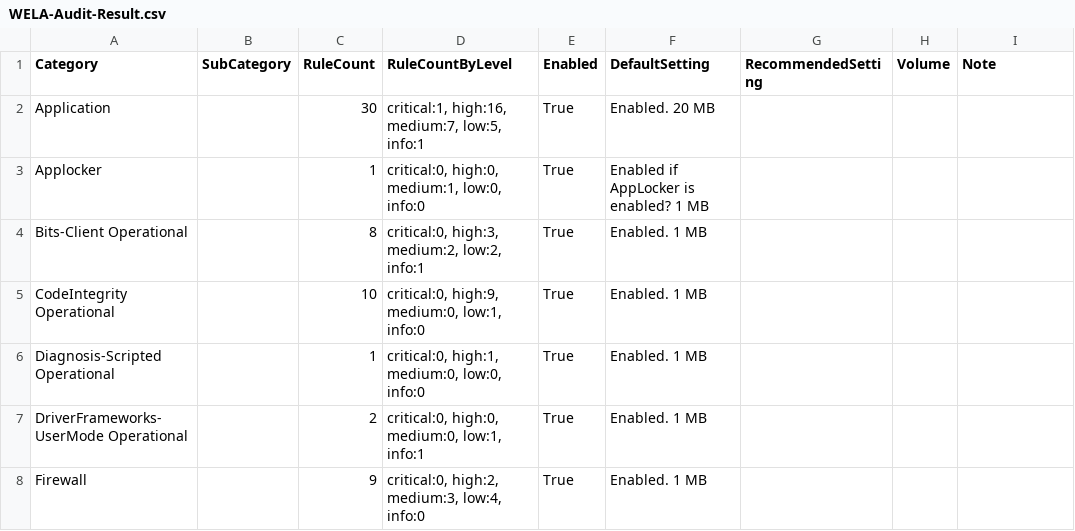
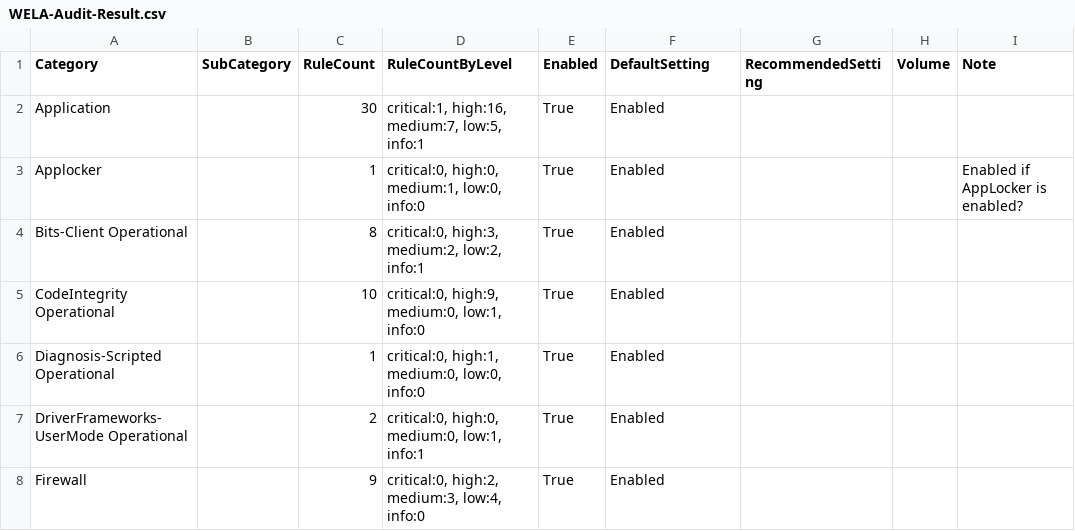
Before and after one commit to fukusuket/EventLog-Baseline-Guide, a CSV file: data/Windows_Default/WELA-Audit-Result.csv, drawn as a sheet; only a part is shown; the diff covers the shown part only.

```diff
--- a/data/Windows_Default/WELA-Audit-Result.csv
+++ b/data/Windows_Default/WELA-Audit-Result.csv
@@ -1,8 +1,8 @@
 "Category","SubCategory","RuleCount","RuleCountByLevel","Enabled","DefaultSetting","RecommendedSetting","Volume","Note"
-"Application","","30","critical:1, high:16, medium:7, low:5, info:1","True","Enabled. 20 MB","","",""
-"Applocker","","1","critical:0, high:0, medium:1, low:0, info:0","True","Enabled if AppLocker is enabled? 1 MB","","",""
-"Bits-Client Operational","","8","critical:0, high:3, medium:2, low:2, info:1","True","Enabled. 1 MB","","",""
-"CodeIntegrity Operational","","10","critical:0, high:9, medium:0, low:1, info:0","True","Enabled. 1 MB","","",""
-"Diagnosis-Scripted Operational","","1","critical:0, high:1, medium:0, low:0, info:0","True","Enabled. 1 MB","","",""
-"DriverFrameworks-UserMode Operational","","2","critical:0, high:0, medium:0, low:1, info:1","True","Enabled. 1 MB","","",""
-"Firewall","","9","critical:0, high:2, medium:3, low:4, info:0","True","Enabled. 1 MB","","",""
+"Application","","30","critical:1, high:16, medium:7, low:5, info:1","True","Enabled","","",""
+"Applocker","","1","critical:0, high:0, medium:1, low:0, info:0","True","Enabled","","","Enabled if AppLocker is enabled?"
+"Bits-Client Operational","","8","critical:0, high:3, medium:2, low:2, info:1","True","Enabled","","",""
+"CodeIntegrity Operational","","10","critical:0, high:9, medium:0, low:1, info:0","True","Enabled","","",""
+"Diagnosis-Scripted Operational","","1","critical:0, high:1, medium:0, low:0, info:0","True","Enabled","","",""
+"DriverFrameworks-UserMode Operational","","2","critical:0, high:0, medium:0, low:1, info:1","True","Enabled","","",""
+"Firewall","","9","critical:0, high:2, medium:3, low:4, info:0","True","Enabled","","",""
```
Also changed, not shown: 28 edited cells elsewhere in this file.
